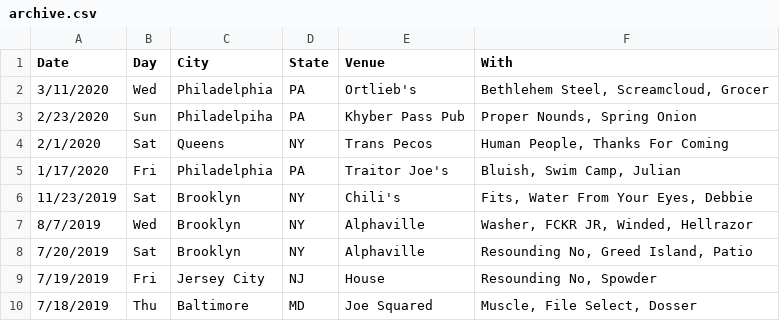
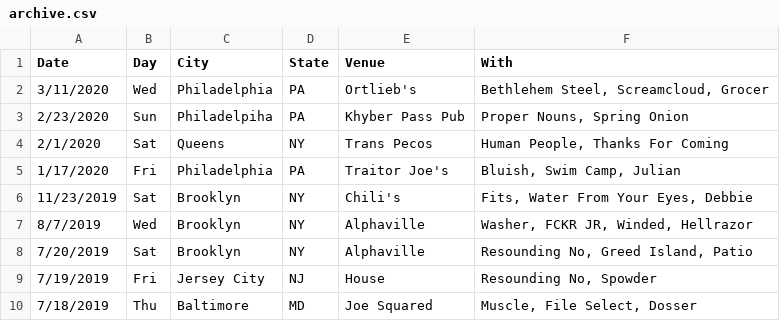
Before and after one commit to washerfacts/washerfacts.github.io, a CSV file: archive.csv, drawn as a sheet; only a part is shown.

Commit message:
Fix typo in shows

```diff
--- a/archive.csv
+++ b/archive.csv
@@ -2,3 +2,3 @@ Date,Day,City,State,Venue,With
 3/11/2020,Wed,Philadelphia,PA,Ortlieb's,"Bethlehem Steel, Screamcloud, Grocer"
-2/23/2020,Sun,Philadelpiha,PA,Khyber Pass Pub,"Proper Nounds, Spring Onion"
+2/23/2020,Sun,Philadelpiha,PA,Khyber Pass Pub,"Proper Nouns, Spring Onion"
 2/1/2020,Sat,Queens,NY,Trans Pecos,"Human People, Thanks For Coming"
```
